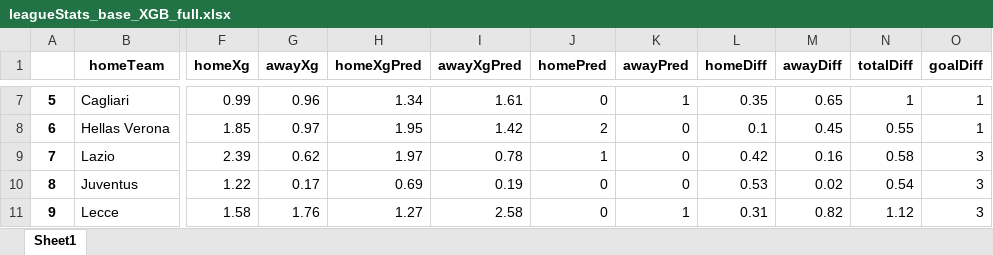
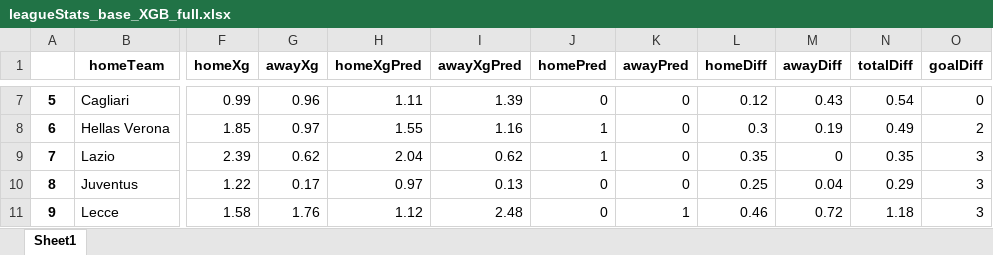
Before and after one commit to capo11/RedefiningxG, an Excel workbook: leagueStats/leagueStats_base_XGB_full.xlsx, sheet Sheet1, drawn as a sheet; only a part is shown, gaps mark what is left out; values as stored, in another font and other column widths than the file's, no borders; the diff covers the shown part only; the diff names each change by its address in the sheet, - before the commit and + after, or states it on an @@ line.

```diff
--- a/leagueStats/leagueStats_base_XGB_full.xlsx (sheet Sheet1)
+++ b/leagueStats/leagueStats_base_XGB_full.xlsx (sheet Sheet1)
-H7 (homeXgPred): 1.34
+H7 (homeXgPred): 1.11
-I7 (awayXgPred): 1.61
+I7 (awayXgPred): 1.39
-K7 (awayPred): 1
+K7 (awayPred): 0
-L7 (homeDiff): 0.35
+L7 (homeDiff): 0.12
-M7 (awayDiff): 0.65
+M7 (awayDiff): 0.43
-N7 (totalDiff): 1
+N7 (totalDiff): 0.54
-O7 (goalDiff): 1
+O7 (goalDiff): 0
-H8 (homeXgPred): 1.95
+H8 (homeXgPred): 1.55
-I8 (awayXgPred): 1.42
+I8 (awayXgPred): 1.16
-J8 (homePred): 2
+J8 (homePred): 1
-L8 (homeDiff): 0.1
+L8 (homeDiff): 0.3
-M8 (awayDiff): 0.45
+M8 (awayDiff): 0.19
-N8 (totalDiff): 0.55
+N8 (totalDiff): 0.49
-O8 (goalDiff): 1
+O8 (goalDiff): 2
-H9 (homeXgPred): 1.97
+H9 (homeXgPred): 2.04
-I9 (awayXgPred): 0.78
+I9 (awayXgPred): 0.62
-L9 (homeDiff): 0.42
+L9 (homeDiff): 0.35
-M9 (awayDiff): 0.16
+M9 (awayDiff): 0
-N9 (totalDiff): 0.58
+N9 (totalDiff): 0.35
-H10 (homeXgPred): 0.69
+H10 (homeXgPred): 0.97
-I10 (awayXgPred): 0.19
+I10 (awayXgPred): 0.13
-L10 (homeDiff): 0.53
+L10 (homeDiff): 0.25
-M10 (awayDiff): 0.02
+M10 (awayDiff): 0.04
-N10 (totalDiff): 0.54
+N10 (totalDiff): 0.29
-H11 (homeXgPred): 1.27
+H11 (homeXgPred): 1.12
-I11 (awayXgPred): 2.58
+I11 (awayXgPred): 2.48
-L11 (homeDiff): 0.31
+L11 (homeDiff): 0.46
-M11 (awayDiff): 0.82
+M11 (awayDiff): 0.72
-N11 (totalDiff): 1.12
+N11 (totalDiff): 1.18
```
Also changed, not shown: 707 edited cells elsewhere in this sheet, leagueStats/leagueStats_base_XGB.xlsx, leagueStats/leagueStats_base_XGB_minute.xlsx, 1 other file.
